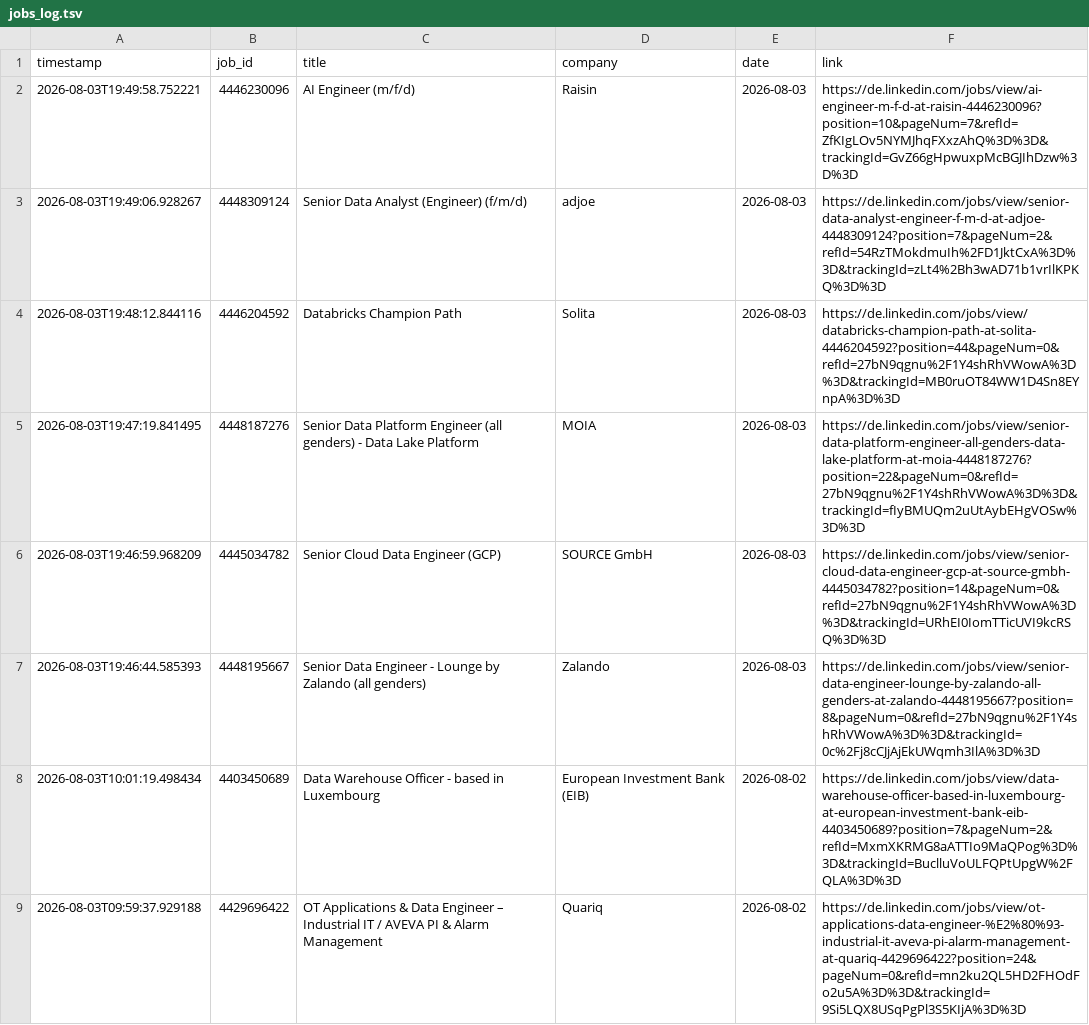
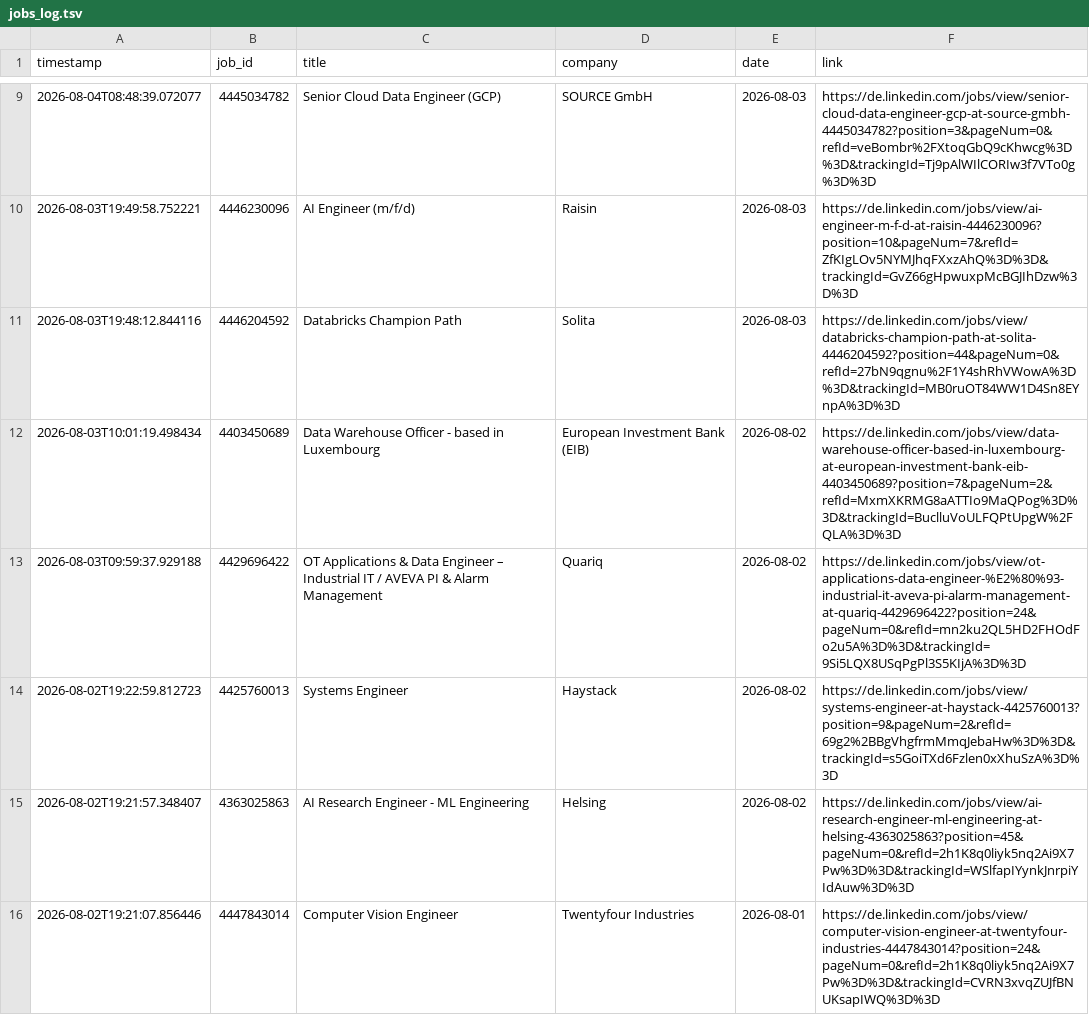
Before and after one commit to mugundanaswin/Data_Engineering, a TSV file: webscrapping_projects/scheduled/outputs/jobs_log.tsv, drawn as a sheet; only a part is shown, gaps mark what is left out; the shorter side is filled out with more unchanged rows; the diff covers the shown part only.

```diff
--- a/webscrapping_projects/scheduled/outputs/jobs_log.tsv
+++ b/webscrapping_projects/scheduled/outputs/jobs_log.tsv
@@ -2,7 +9,4 @@ timestamp	job_id	title	company	date	link
+2026-08-04T08:48:39.072077	4445034782	Senior Cloud Data Engineer (GCP)	SOURCE GmbH	2026-08-03	https://de.linkedin.com/jobs/view/senior-cloud-data-engineer-gcp-at-source-gmbh-4445034782?position=3&pageNum=0&refId=veBombr%2FXtoqGbQ9cKhwcg%3D%3D&trackingId=Tj9pAlWIlCORIw3f7VTo0g%3D%3D
 2026-08-03T19:49:58.752221	4446230096	AI Engineer (m/f/d)	Raisin	2026-08-03	https://de.linkedin.com/jobs/view/ai-engineer-m-f-d-at-raisin-4446230096?position=10&pageNum=7&refId=ZfKIgLOv5NYMJhqFXxzAhQ%3D%3D&trackingId=GvZ66gHpwuxpMcBGJIhDzw%3D%3D
-2026-08-03T19:49:06.928267	4448309124	Senior Data Analyst (Engineer) (f/m/d)	adjoe	2026-08-03	https://de.linkedin.com/jobs/view/senior-data-analyst-engineer-f-m-d-at-adjoe-4448309124?position=7&pageNum=2&refId=54RzTMokdmuIh%2FD1JktCxA%3D%3D&trackingId=zLt4%2Bh3wAD71b1vrIlKPKQ%3D%3D
 2026-08-03T19:48:12.844116	4446204592	Databricks Champion Path	Solita	2026-08-03	https://de.linkedin.com/jobs/view/databricks-champion-path-at-solita-4446204592?position=44&pageNum=0&refId=27bN9qgnu%2F1Y4shRhVWowA%3D%3D&trackingId=MB0ruOT84WW1D4Sn8EYnpA%3D%3D
-2026-08-03T19:47:19.841495	4448187276	Senior Data Platform Engineer (all genders) - Data Lake Platform	MOIA	2026-08-03	https://de.linkedin.com/jobs/view/senior-data-platform-engineer-all-genders-data-lake-platform-at-moia-4448187276?position=22&pageNum=0&refId=27bN9qgnu%2F1Y4shRhVWowA%3D%3D&trackingId=fIyBMUQm2uUtAybEHgVOSw%3D%3D
-2026-08-03T19:46:59.968209	4445034782	Senior Cloud Data Engineer (GCP)	SOURCE GmbH	2026-08-03	https://de.linkedin.com/jobs/view/senior-cloud-data-engineer-gcp-at-source-gmbh-4445034782?position=14&pageNum=0&refId=27bN9qgnu%2F1Y4shRhVWowA%3D%3D&trackingId=URhEI0IomTTicUVI9kcRSQ%3D%3D
-2026-08-03T19:46:44.585393	4448195667	Senior Data Engineer - Lounge by Zalando (all genders)	Zalando	2026-08-03	https://de.linkedin.com/jobs/view/senior-data-engineer-lounge-by-zalando-all-genders-at-zalando-4448195667?position=8&pageNum=0&refId=27bN9qgnu%2F1Y4shRhVWowA%3D%3D&trackingId=0c%2Fj8cCJjAjEkUWqmh3IlA%3D%3D
 2026-08-03T10:01:19.498434	4403450689	Data Warehouse Officer - based in Luxembourg	European Investment Bank (EIB)	2026-08-02	https://de.linkedin.com/jobs/view/data-warehouse-officer-based-in-luxembourg-at-european-investment-bank-eib-4403450689?position=7&pageNum=2&refId=MxmXKRMG8aATTIo9MaQPog%3D%3D&trackingId=BuclluVoULFQPtUpgW%2FQLA%3D%3D
```
Also changed, not shown: 7 added rows and 1 removed row elsewhere in this file.
